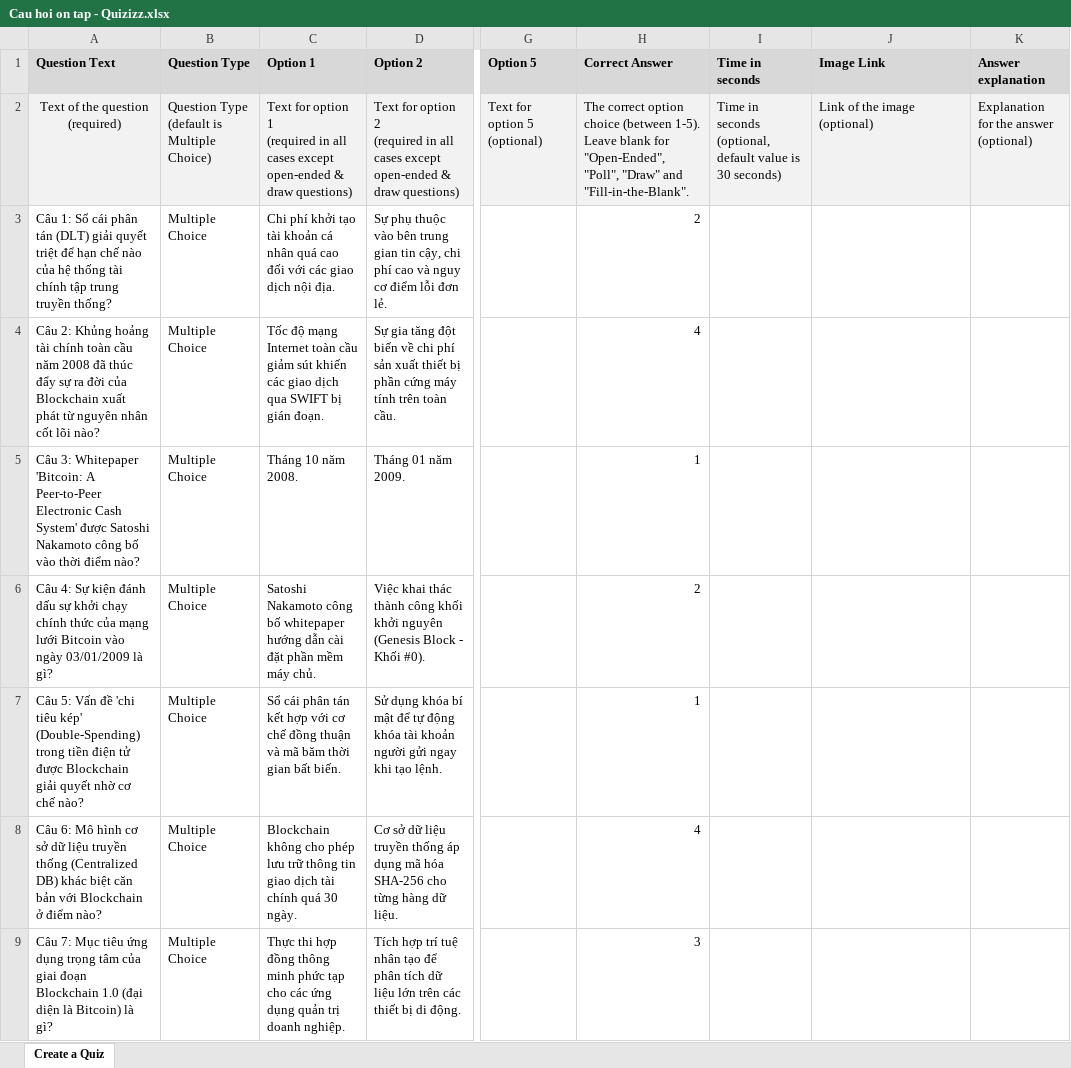
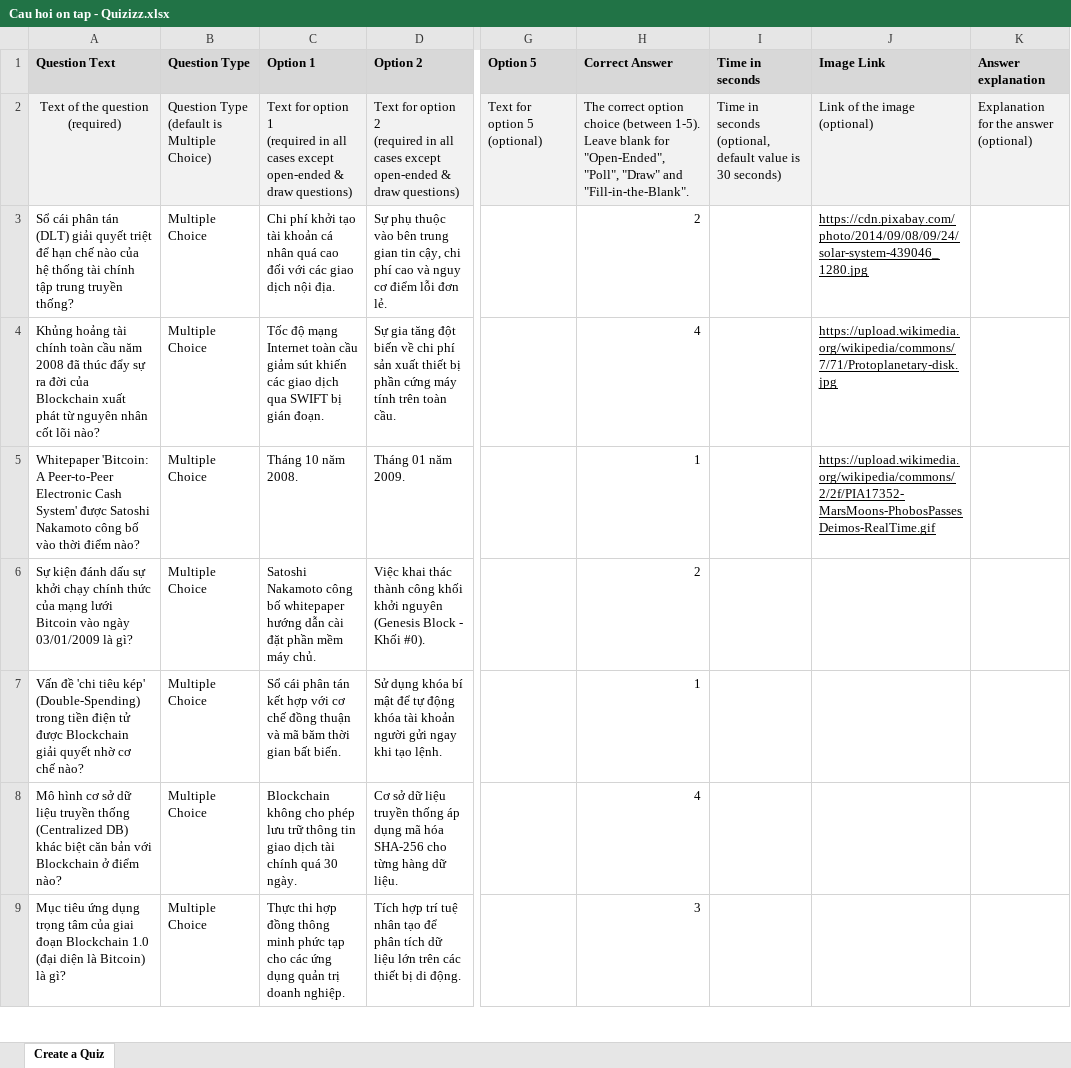
Before and after one commit to minhthuy70/tailieuCNTT2311, an Excel workbook: GUI/Cau hoi on tap - Quizizz.xlsx, sheet Create a Quiz, drawn as a sheet; only a part is shown, gaps mark what is left out; values as stored, in another font and other column widths than the file's, no borders; conditional formats not drawn; the diff covers the shown part only; the diff names each change by its address in the sheet, - before the commit and + after, or states it on an @@ line.

```diff
--- a/GUI/Cau hoi on tap - Quizizz.xlsx (sheet Create a Quiz)
+++ b/GUI/Cau hoi on tap - Quizizz.xlsx (sheet Create a Quiz)
-A3 (Question Text): Câu 1: Sổ cái…
+A3 (Question Text): Sổ cái…
-J3 (Image Link): (empty)
+J3 (Image Link): https://cdn.pixabay.com/photo/2014/09/08/09/24/solar-system-439046_1280.jpg
-A4 (Question Text): Câu 2: Khủng hoảng…
+A4 (Question Text): Khủng hoảng…
-J4 (Image Link): (empty)
+J4 (Image Link): https://upload.wikimedia.org/wikipedia/commons/7/71/Protoplanetary-disk.jpg
-A5 (Question Text): Câu 3: Whitepaper 'Bitcoin:…
+A5 (Question Text): Whitepaper 'Bitcoin:…
-J5 (Image Link): (empty)
+J5 (Image Link): https://upload.wikimedia.org/wikipedia/commons/2/2f/PIA17352-MarsMoons-PhobosPassesDeimos-RealTime.gif
-A6 (Question Text): Câu 4: Sự kiện…
+A6 (Question Text): Sự kiện…
-A7 (Question Text): Câu 5: Vấn đề…
+A7 (Question Text): Vấn đề…
-A8 (Question Text): Câu 6: Mô hình…
+A8 (Question Text): Mô hình…
-A9 (Question Text): Câu 7: Mục tiêu…
+A9 (Question Text): Mục tiêu…
```
Also changed, not shown: 293 edited cells elsewhere in this sheet, 1 other file.
